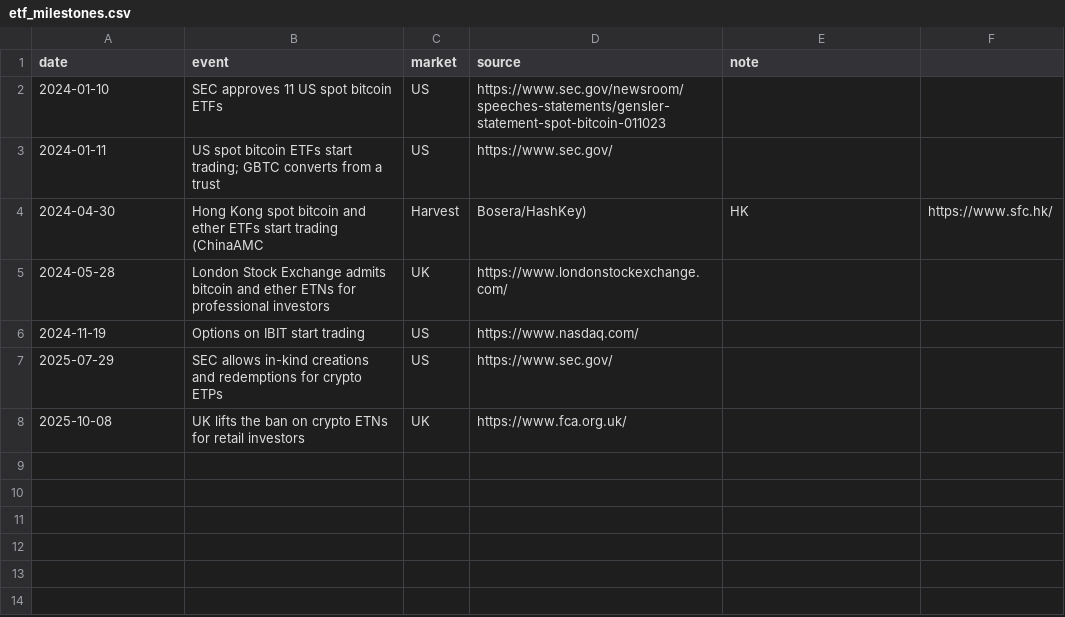
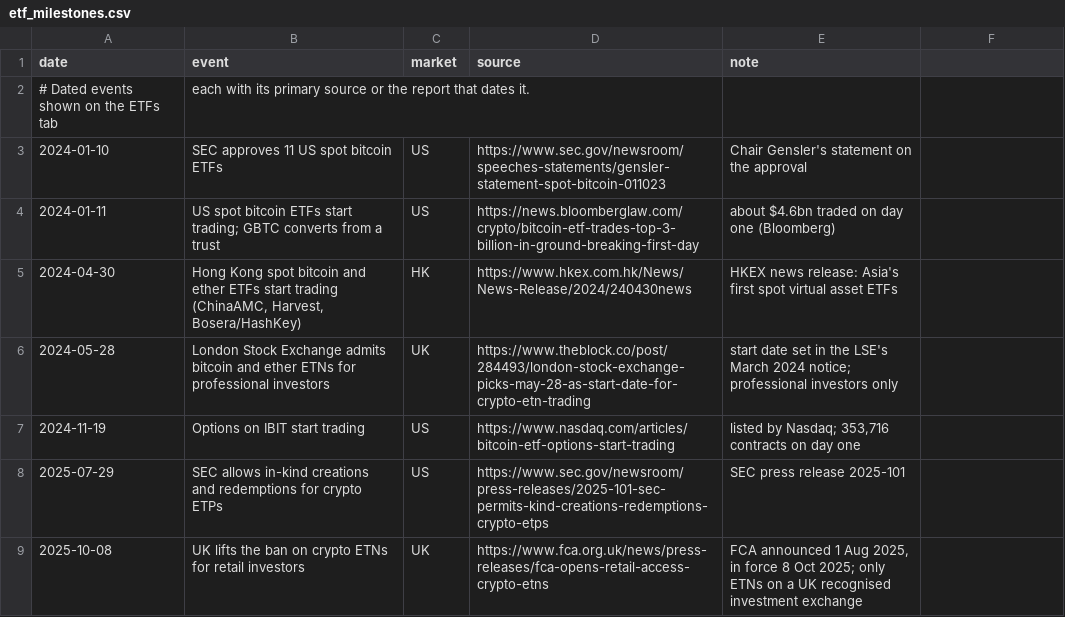
Before and after one commit to mcmarcocheung98-max/dashboards, a CSV file: data/btc-cycles/etf_milestones.csv, drawn as a sheet.

```diff
--- a/data/btc-cycles/etf_milestones.csv
+++ b/data/btc-cycles/etf_milestones.csv
@@ -1,8 +1,9 @@
 date,event,market,source,note
-2024-01-10,SEC approves 11 US spot bitcoin ETFs,US,https://www.sec.gov/newsroom/speeches-statements/gensler-statement-spot-bitcoin-011023,
-2024-01-11,US spot bitcoin ETFs start trading; GBTC converts from a trust,US,https://www.sec.gov/,
-2024-04-30,Hong Kong spot bitcoin and ether ETFs start trading (ChinaAMC, Harvest, Bosera/HashKey),HK,https://www.sfc.hk/,
-2024-05-28,London Stock Exchange admits bitcoin and ether ETNs for professional investors,UK,https://www.londonstockexchange.com/,
-2024-11-19,Options on IBIT start trading,US,https://www.nasdaq.com/,
-2025-07-29,SEC allows in-kind creations and redemptions for crypto ETPs,US,https://www.sec.gov/,
-2025-10-08,UK lifts the ban on crypto ETNs for retail investors,UK,https://www.fca.org.uk/,
+# Dated events shown on the ETFs tab, each with its primary source or the report that dates it.
+2024-01-10,SEC approves 11 US spot bitcoin ETFs,US,https://www.sec.gov/newsroom/speeches-statements/gensler-statement-spot-bitcoin-011023,Chair Gensler's statement on the approval
+2024-01-11,US spot bitcoin ETFs start trading; GBTC converts from a trust,US,https://news.bloomberglaw.com/crypto/bitcoin-etf-trades-top-3-billion-in-ground-breaking-first-day,about $4.6bn traded on day one (Bloomberg)
+2024-04-30,"Hong Kong spot bitcoin and ether ETFs start trading (ChinaAMC, Harvest, Bosera/HashKey)",HK,https://www.hkex.com.hk/News/News-Release/2024/240430news,HKEX news release: Asia's first spot virtual asset ETFs
+2024-05-28,London Stock Exchange admits bitcoin and ether ETNs for professional investors,UK,https://www.theblock.co/post/284493/london-stock-exchange-picks-may-28-as-start-date-for-crypto-etn-trading,start date set in the LSE's March 2024 notice; professional investors only
+2024-11-19,Options on IBIT start trading,US,https://www.nasdaq.com/articles/bitcoin-etf-options-start-trading,"listed by Nasdaq; 353,716 contracts on day one"
+2025-07-29,SEC allows in-kind creations and redemptions for crypto ETPs,US,https://www.sec.gov/newsroom/press-releases/2025-101-sec-permits-kind-creations-redemptions-crypto-etps,SEC press release 2025-101
+2025-10-08,UK lifts the ban on crypto ETNs for retail investors,UK,https://www.fca.org.uk/news/press-releases/fca-opens-retail-access-crypto-etns,"FCA announced 1 Aug 2025, in force 8 Oct 2025; only ETNs on a UK recognised investment exchange"
```
Also changed, not shown: data/btc-cycles/etf_holdings.csv, data/btc-cycles/treasuries.csv, 1 other file.
